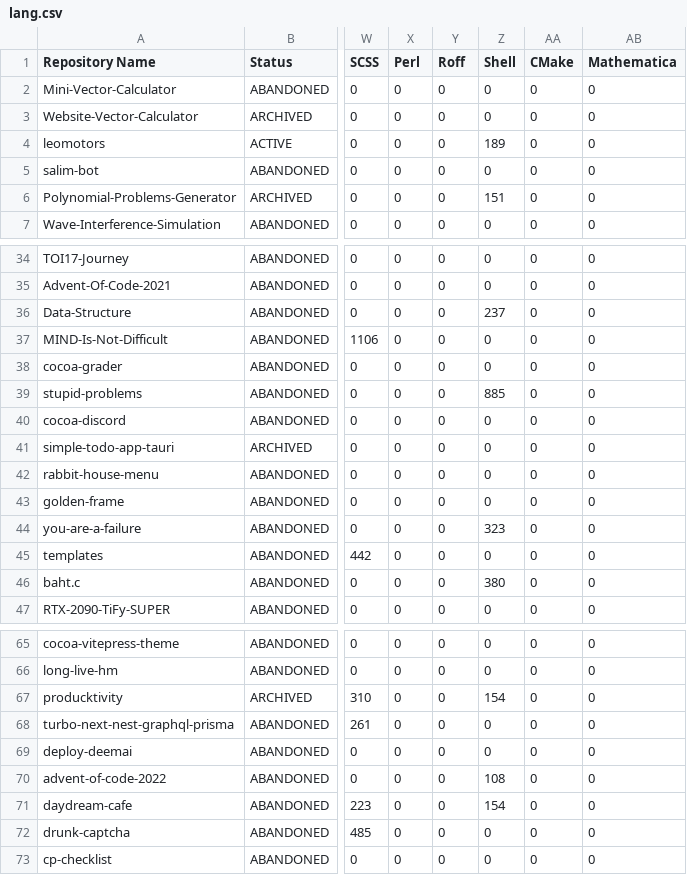
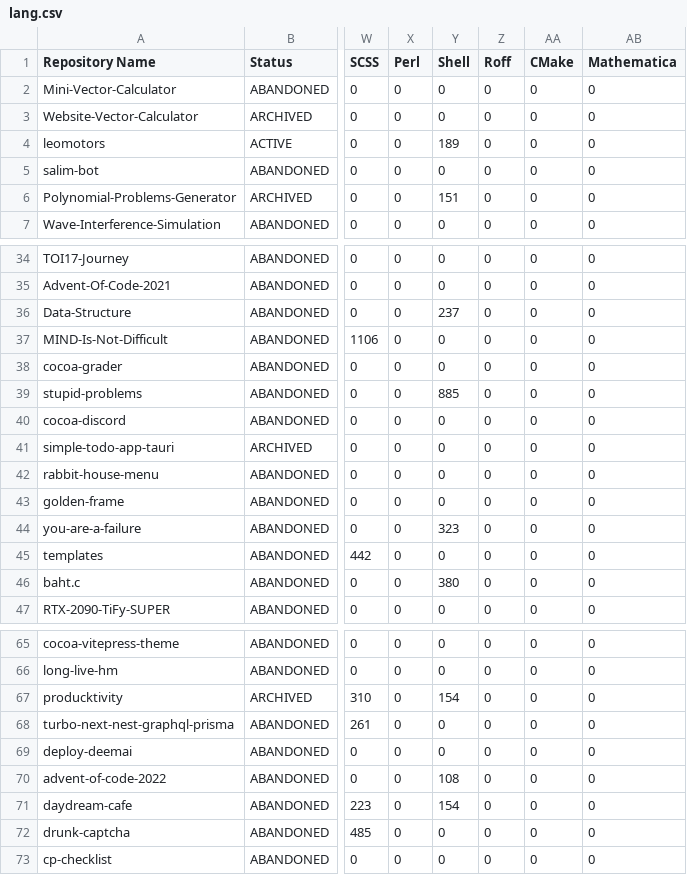
Before and after one commit to leomotors/leomotors, a CSV file: generated/lang.csv, drawn as a sheet; only a part is shown, gaps mark what is left out; the diff covers the shown part only; the diff names each change by its address in the sheet, - before the commit and + after, or states it on an @@ line.

```diff
--- a/generated/lang.csv
+++ b/generated/lang.csv
-Y1: Roff
+Y1: Shell
-Z1: Shell
+Z1: Roff
-Y4 (Shell): 0
+Y4 (Shell): 189
-Z4 (Roff): 189
+Z4 (Roff): 0
-Y6 (Shell): 0
+Y6 (Shell): 151
-Z6 (Roff): 151
+Z6 (Roff): 0
-Y36 (Shell): 0
+Y36 (Shell): 237
-Z36 (Roff): 237
+Z36 (Roff): 0
-Y39 (Shell): 0
+Y39 (Shell): 885
-Z39 (Roff): 885
+Z39 (Roff): 0
-Y44 (Shell): 0
+Y44 (Shell): 323
-Z44 (Roff): 323
+Z44 (Roff): 0
-Y46 (Shell): 0
+Y46 (Shell): 380
-Z46 (Roff): 380
+Z46 (Roff): 0
-Y67 (Shell): 0
+Y67 (Shell): 154
-Z67 (Roff): 154
+Z67 (Roff): 0
-Y70 (Shell): 0
+Y70 (Shell): 108
-Z70 (Roff): 108
+Z70 (Roff): 0
-Y71 (Shell): 0
+Y71 (Shell): 154
-Z71 (Roff): 154
+Z71 (Roff): 0
```
Also changed, not shown: 1 added row and 41 edited cells elsewhere in this file, 3 other files.
